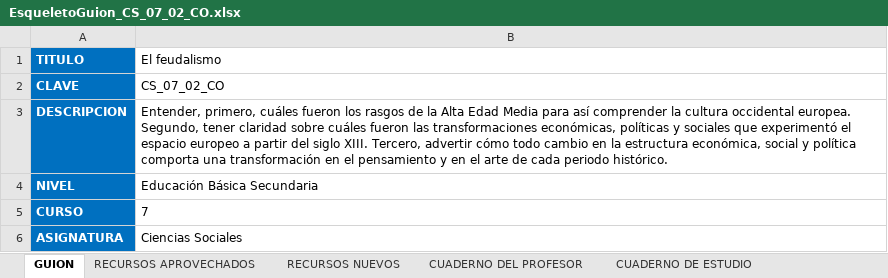
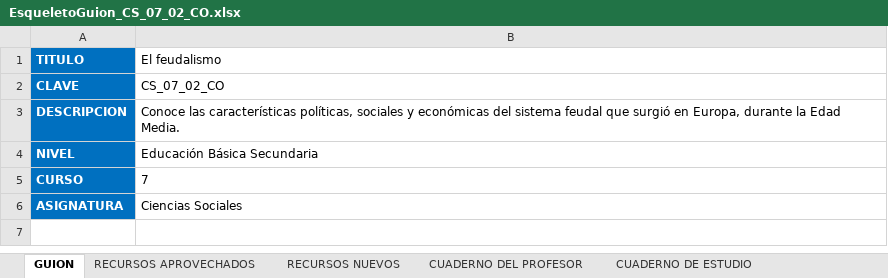
Before and after one commit to AulaPlanetaColombia/CienciasSociales, an Excel workbook: fuentes/contenidos/grado07/guion02/EsqueletoGuion_CS_07_02_CO.xlsx, sheet GUION, drawn as a sheet; values as stored, in another font and other column widths than the file's, no borders; the diff names each change by its address in the sheet, - before the commit and + after, or states it on an @@ line.

Commit message:
Versión ajustada después de las observaciones de la coordinadora Clemencia Márquez
Solo está pendiente un comentarios para su validación.

```diff
--- a/fuentes/contenidos/grado07/guion02/EsqueletoGuion_CS_07_02_CO.xlsx (sheet GUION)
+++ b/fuentes/contenidos/grado07/guion02/EsqueletoGuion_CS_07_02_CO.xlsx (sheet GUION)
-B3 (El feudalismo): Entender, primero, cuáles fueron los rasgos de la Alta Edad Media para así comprender la cultura occidental europea. Segundo, tener claridad sobre cuáles fueron las transformaciones económicas, políticas y sociales que experimentó el espacio europeo a partir del siglo XIII. Tercero, advertir cómo todo cambio en la estructura económica, social y política comporta una transformación en el pensamiento y en el arte de cada periodo histórico.
+B3 (El feudalismo): Conoce las características políticas, sociales y económicas del sistema feudal que surgió en Europa, durante la Edad Media.
```
Also changed, not shown: sheet CUADERNO DE ESTUDIO, sheet RECURSOS APROVECHADOS, sheet CUADERNO DEL PROFESOR, 1 other file.
